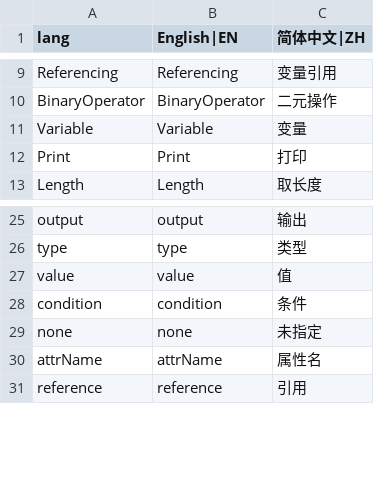
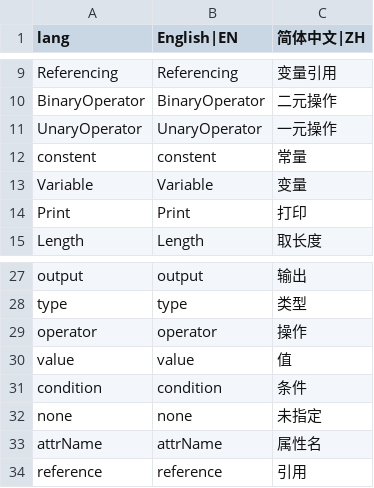
Before and after one commit to jianghong008/simple-node-script, a CSV file: public/local/lang.csv, drawn as a sheet; only a part is shown, gaps mark what is left out; the diff names each change by its address in the sheet, - before the commit and + after, or states it on an @@ line.

```diff
--- a/public/local/lang.csv
+++ b/public/local/lang.csv
+row 11: UnaryOperator | UnaryOperator | 一元操作
+row 12: constent | constent | 常量
+row 29: operator | operator | 操作
```
Also changed, not shown: 8 other files.
